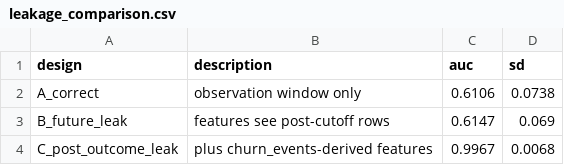
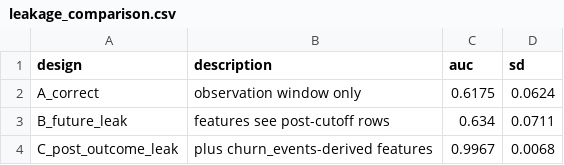
Before and after one commit to dmitriyratu/avepoint-churn-case-study, a CSV file: outputs/reports/leakage_comparison.csv, drawn as a sheet.

```diff
--- a/outputs/reports/leakage_comparison.csv
+++ b/outputs/reports/leakage_comparison.csv
@@ -1,4 +1,4 @@
 design,description,auc,sd
-A_correct,observation window only,0.6106,0.0738
-B_future_leak,features see post-cutoff rows,0.6147,0.069
+A_correct,observation window only,0.6175,0.0624
+B_future_leak,features see post-cutoff rows,0.634,0.0711
 C_post_outcome_leak,plus churn_events-derived features,0.9967,0.0068
```
Also changed, not shown: data/processed/features_temporal.csv, outputs/reports/final_metrics.csv, 20 other files.
